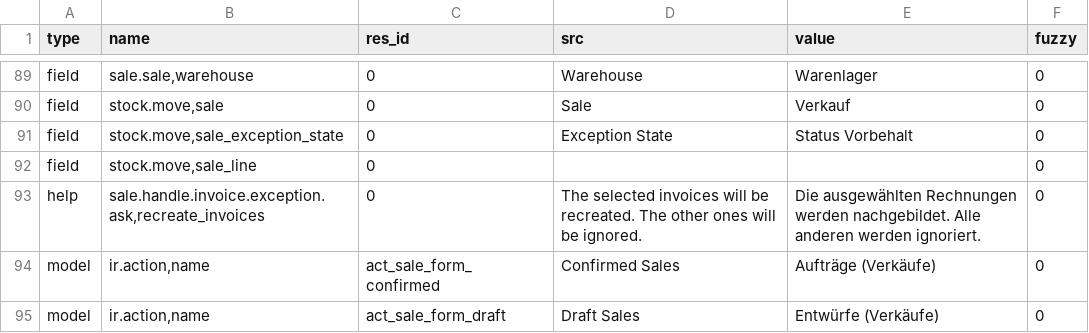
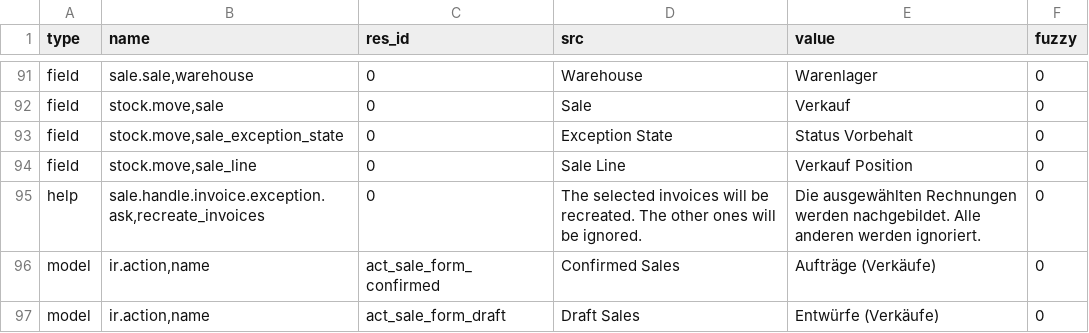
Before and after one commit to bala4901/sale, a CSV file: de_DE.csv, drawn as a sheet; only a part is shown, gaps mark what is left out; the diff covers the shown part only.

```diff
--- a/de_DE.csv
+++ b/de_DE.csv
@@ -91,3 +93,3 @@ field,"stock.move,sale",0,Sale,Verkauf,0
 field,"stock.move,sale_exception_state",0,Exception State,Status Vorbehalt,0
-field,"stock.move,sale_line",0,,,0
+field,"stock.move,sale_line",0,Sale Line,Verkauf Position,0
 help,"sale.handle.invoice.exception.ask,recreate_invoices",0,The selected invoices will be recreated. The other ones will be ignored.,Die ausgewählten Rechnungen werden nachgebildet. Alle anderen werden ignoriert.,0
```
Also changed, not shown: 8 added rows elsewhere in this file.
